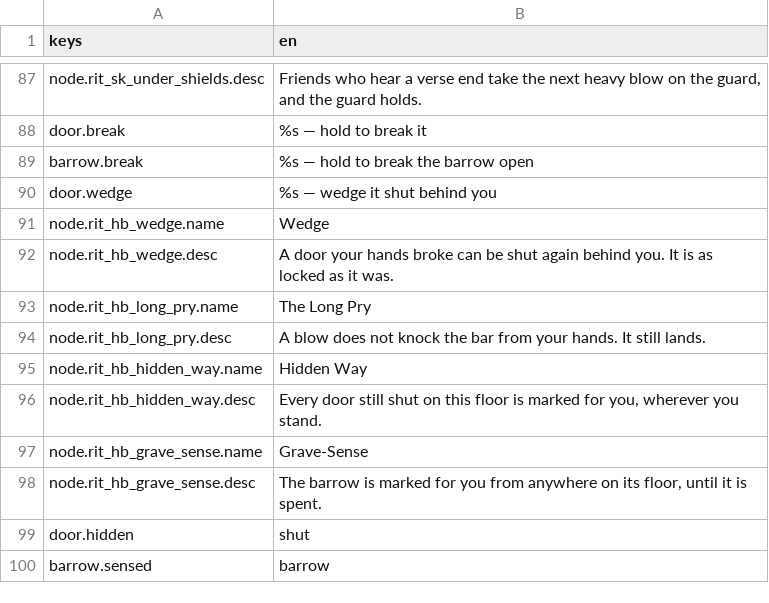
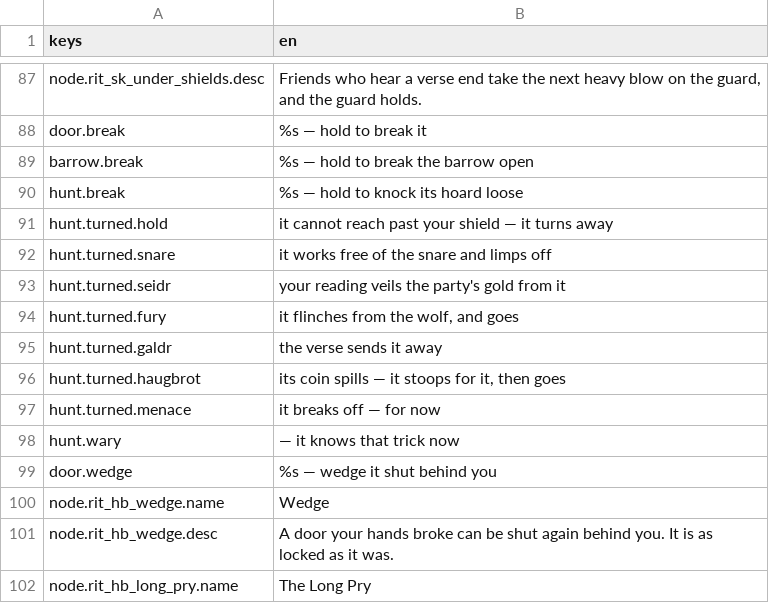
Before and after one commit to JoshuaGessner/she, a CSV file: game/data/locale/en.csv, drawn as a sheet; only a part is shown, gaps mark what is left out; the shorter side is filled out with more unchanged rows; the diff names each change by its address in the sheet, - before the commit and + after, or states it on an @@ line.

```diff
--- a/game/data/locale/en.csv
+++ b/game/data/locale/en.csv
+row 90: hunt.break | %s — hold to knock its hoard loose
+row 91: hunt.turned.hold | it cannot reach past your shield — it turns away
+row 92: hunt.turned.snare | it works free of the snare and limps off
+row 93: hunt.turned.seidr | your reading veils the party's gold from it
+row 94: hunt.turned.fury | it flinches from the wolf, and goes
+row 95: hunt.turned.galdr | the verse sends it away
+row 96: hunt.turned.haugbrot | its coin spills — it stoops for it, then goes
+row 97: hunt.turned.menace | it breaks off — for now
+row 98: hunt.wary | — it knows that trick now
```
Also changed, not shown: 22 other files.
